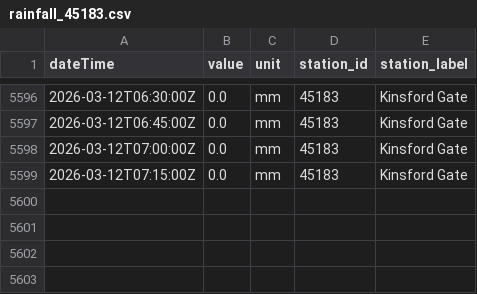
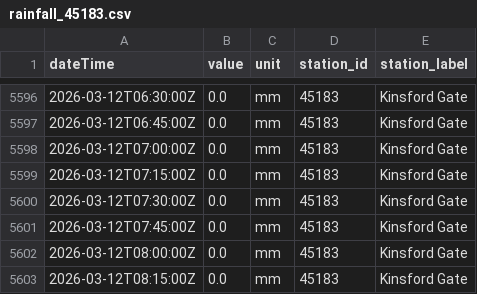
Before and after one commit to aallan/floodwatch, a CSV file: data/rainfall_45183.csv, drawn as a sheet; only a part is shown, gaps mark what is left out; the diff names each change by its address in the sheet, - before the commit and + after, or states it on an @@ line.

```diff
--- a/data/rainfall_45183.csv
+++ b/data/rainfall_45183.csv
+row 5600: 2026-03-12T07:30:00Z | 0.0 | mm | 45183 | Kinsford Gate
+row 5601: 2026-03-12T07:45:00Z | 0.0 | mm | 45183 | Kinsford Gate
+row 5602: 2026-03-12T08:00:00Z | 0.0 | mm | 45183 | Kinsford Gate
+row 5603: 2026-03-12T08:15:00Z | 0.0 | mm | 45183 | Kinsford Gate
```
Also changed, not shown: data/level_50115_woodleigh.csv.
